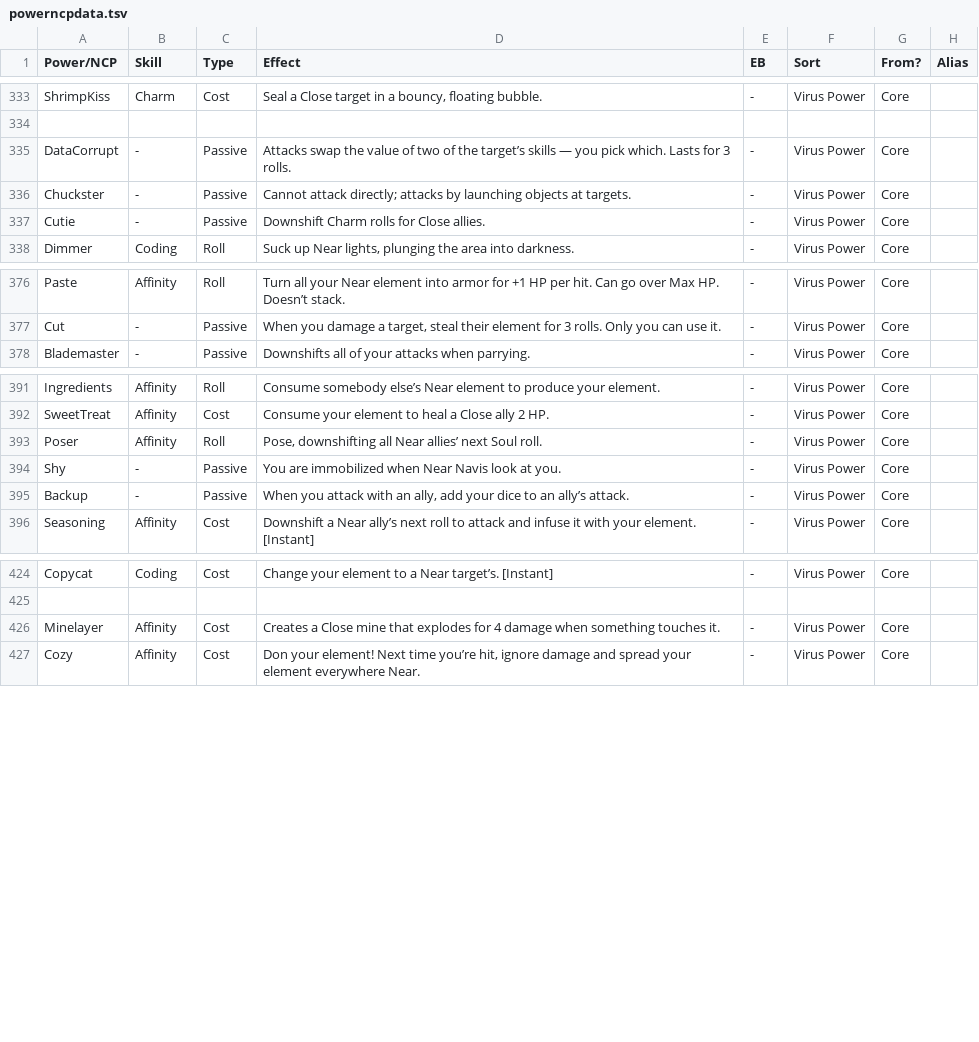
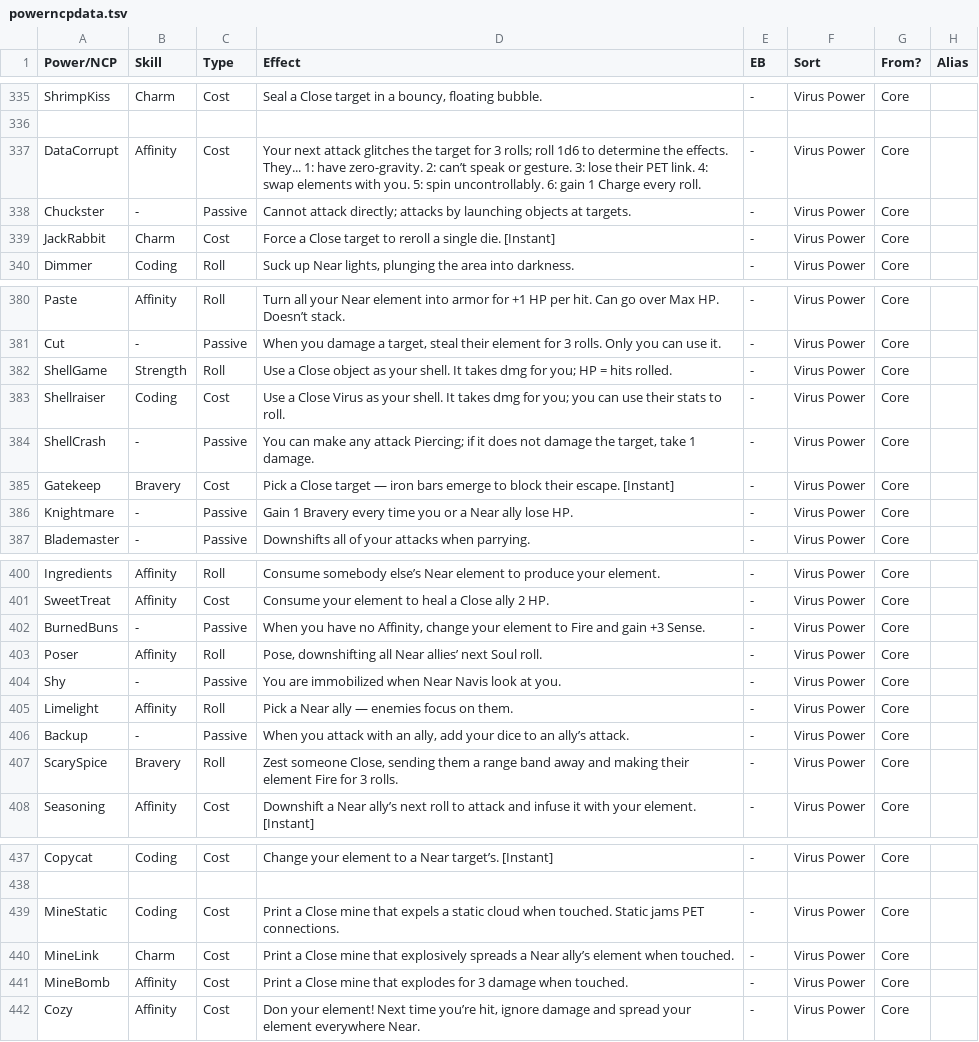
Before and after one commit to gskbladez/PROGBOT_CODE_DUMP, a TSV file: powerncpdata.tsv, drawn as a sheet; only a part is shown, gaps mark what is left out; the diff covers the shown part only.

Commit message:
updating virus powers to beta 9

```diff
--- a/powerncpdata.tsv
+++ b/powerncpdata.tsv
@@ -334,5 +336,5 @@ ShrimpKiss	Charm	Cost	Seal a Close target in a bouncy, floating bubble.	-	Virus
 							
-DataCorrupt	-	Passive	Attacks swap the value of two of the target’s skills — you pick which. Lasts for 3 rolls.	-	Virus Power	Core	
+DataCorrupt	Affinity	Cost	Your next attack glitches the target for 3 rolls; roll 1d6 to determine the effects. They... 1: have zero-gravity. 2: can’t speak or gesture. 3: lose their PET link. 4: swap elements with you. 5: spin uncontrollably. 6: gain 1 Charge every roll.	-	Virus Power	Core	
 Chuckster	-	Passive	Cannot attack directly; attacks by launching objects at targets.	-	Virus Power	Core	
-Cutie	-	Passive	Downshift Charm rolls for Close allies.	-	Virus Power	Core	
+JackRabbit	Charm	Cost	Force a Close target to reroll a single die. [Instant]	-	Virus Power	Core	
 Dimmer	Coding	Roll	Suck up Near lights, plunging the area into darkness.	-	Virus Power	Core	
@@ -377,2 +381,7 @@ Paste	Affinity	Roll	Turn all your Near element into armor for +1 HP per hit. Can
 Cut	-	Passive	When you damage a target, steal their element for 3 rolls. Only you can use it.	-	Virus Power	Core	
+ShellGame	Strength	Roll	Use a Close object as your shell. It takes dmg for you; HP = hits rolled.	-	Virus Power	Core	
+Shellraiser	Coding	Cost	Use a Close Virus as your shell. It takes dmg for you; you can use their stats to roll.	-	Virus Power	Core	
+ShellCrash	-	Passive	You can make any attack Piercing; if it does not damage the target, take 1 damage.	-	Virus Power	Core	
+Gatekeep	Bravery	Cost	Pick a Close target — iron bars emerge to block their escape. [Instant]	-	Virus Power	Core	
+Knightmare	-	Passive	Gain 1 Bravery every time you or a Near ally lose HP.	-	Virus Power	Core	
 Blademaster	-	Passive	Downshifts all of your attacks when parrying.	-	Virus Power	Core	
@@ -392,5 +401,8 @@ Ingredients	Affinity	Roll	Consume somebody else’s Near element to produce your
 SweetTreat	Affinity	Cost	Consume your element to heal a Close ally 2 HP.	-	Virus Power	Core	
+BurnedBuns	-	Passive	When you have no Affinity, change your element to Fire and gain +3 Sense.	-	Virus Power	Core	
 Poser	Affinity	Roll	Pose, downshifting all Near allies’ next Soul roll.	-	Virus Power	Core	
 Shy	-	Passive	You are immobilized when Near Navis look at you.	-	Virus Power	Core	
+Limelight	Affinity	Roll	Pick a Near ally — enemies focus on them.	-	Virus Power	Core	
 Backup	-	Passive	When you attack with an ally, add your dice to an ally’s attack.	-	Virus Power	Core	
+ScarySpice	Bravery	Roll	Zest someone Close, sending them a range band away and making their element Fire for 3 rolls.	-	Virus Power	Core	
 Seasoning	Affinity	Cost	Downshift a Near ally’s next roll to attack and infuse it with your element. [Instant]	-	Virus Power	Core	
@@ -425,3 +438,5 @@ Copycat	Coding	Cost	Change your element to a Near target’s. [Instant]	-	Virus
 							
-Minelayer	Affinity	Cost	Creates a Close mine that explodes for 4 damage when something touches it.	-	Virus Power	Core	
+MineStatic	Coding	Cost	Print a Close mine that expels a static cloud when touched. Static jams PET connections.	-	Virus Power	Core	
+MineLink	Charm	Cost	Print a Close mine that explosively spreads a Near ally’s element when touched.	-	Virus Power	Core	
+MineBomb	Affinity	Cost	Print a Close mine that explodes for 3 damage when touched.	-	Virus Power	Core	
 Cozy	Affinity	Cost	Don your element! Next time you’re hit, ignore damage and spread your element everywhere Near.	-	Virus Power	Core	
```
Also changed, not shown: 7 added rows and 10 edited cells elsewhere in this file.
